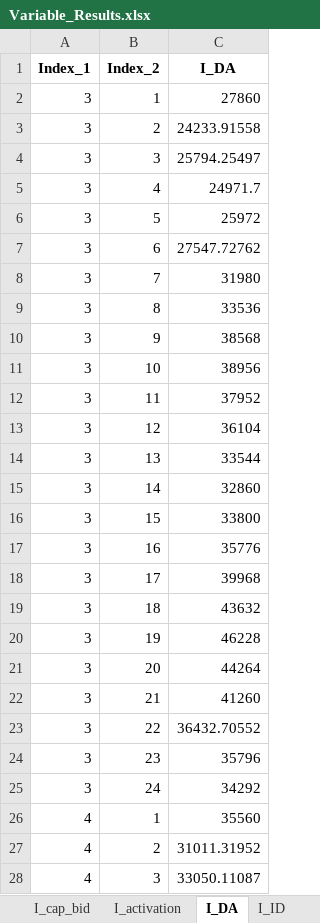
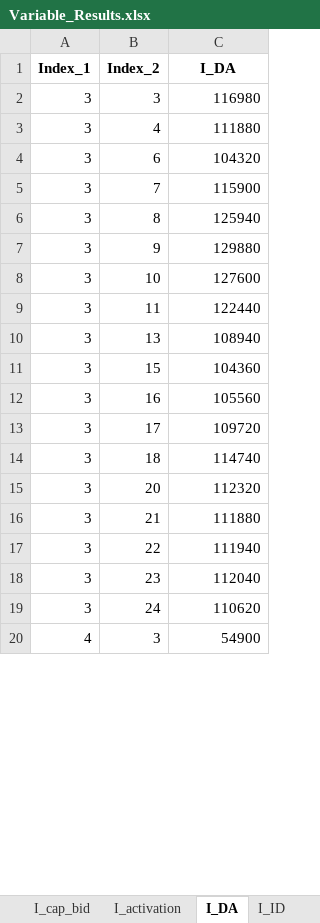
Before and after one commit to Lasseas/Master_repo, an Excel workbook: Variable_Results.xlsx, sheet I_DA, drawn as a sheet; only a part is shown; values as stored, in another font and other column widths than the file's, no borders; removed rows and columns are numbered as before the commit, all else as after; the diff covers the shown part only; the diff names each change by its address in the sheet, - before the commit and + after, or states it on an @@ line.

```diff
--- a/Variable_Results.xlsx (sheet I_DA)
+++ b/Variable_Results.xlsx (sheet I_DA)
-row 2: 3 | 1 | 27860
-row 3: 3 | 2 | 24233.91558
-C2 (I_DA): 25794.25497
+C2 (I_DA): 116980
-C3 (I_DA): 24971.7
+C3 (I_DA): 111880
-row 6: 3 | 5 | 25972
-C4 (I_DA): 27547.72762
+C4 (I_DA): 104320
-C5 (I_DA): 31980
+C5 (I_DA): 115900
-C6 (I_DA): 33536
+C6 (I_DA): 125940
-C7 (I_DA): 38568
+C7 (I_DA): 129880
-C8 (I_DA): 38956
+C8 (I_DA): 127600
-C9 (I_DA): 37952
+C9 (I_DA): 122440
-row 13: 3 | 12 | 36104
-C10 (I_DA): 33544
+C10 (I_DA): 108940
-row 15: 3 | 14 | 32860
-C11 (I_DA): 33800
+C11 (I_DA): 104360
-C12 (I_DA): 35776
+C12 (I_DA): 105560
-C13 (I_DA): 39968
+C13 (I_DA): 109720
-C14 (I_DA): 43632
+C14 (I_DA): 114740
-row 20: 3 | 19 | 46228
-C15 (I_DA): 44264
+C15 (I_DA): 112320
-C16 (I_DA): 41260
+C16 (I_DA): 111880
-C17 (I_DA): 36432.70552
+C17 (I_DA): 111940
-C18 (I_DA): 35796
+C18 (I_DA): 112040
-C19 (I_DA): 34292
+C19 (I_DA): 110620
-row 26: 4 | 1 | 35560
-row 27: 4 | 2 | 31011.31952
-C20 (I_DA): 33050.11087
+C20 (I_DA): 54900
```
Also changed, not shown: other rows of this sheet, sheet y_out, sheet y_activity, sheet y_in, sheet d_flex, sheet q_SoC, sheet q_charge, 19 more sheets, other sheet tabs, Test_data_simple_extended_reduced.xlsx, 37 other files.
